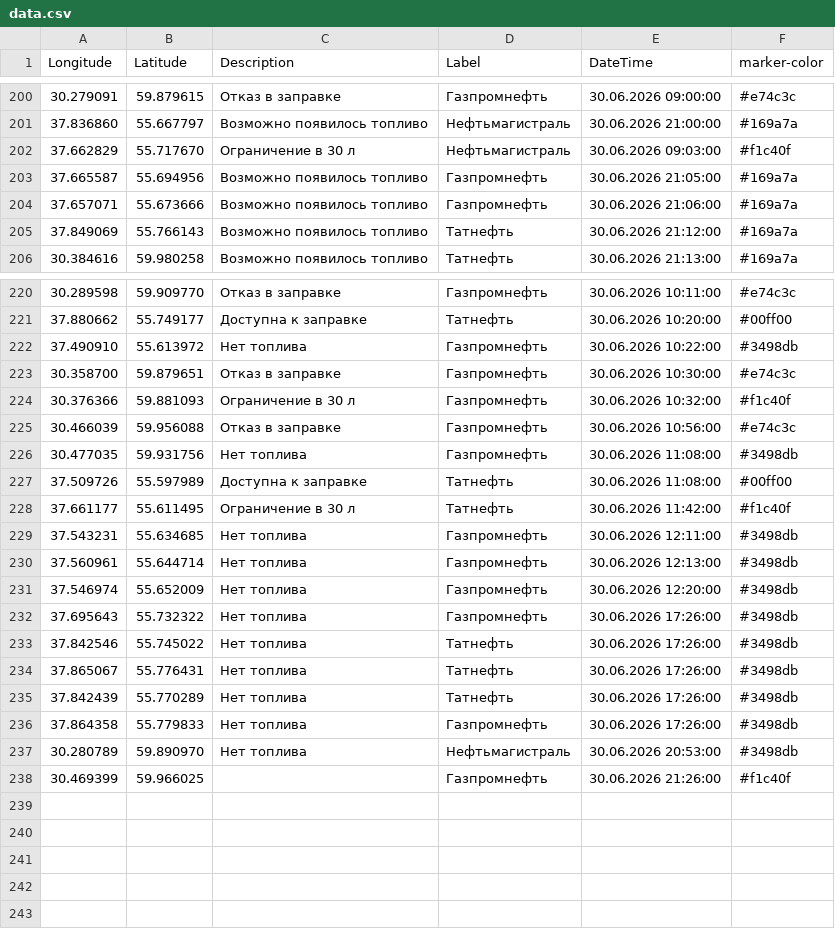
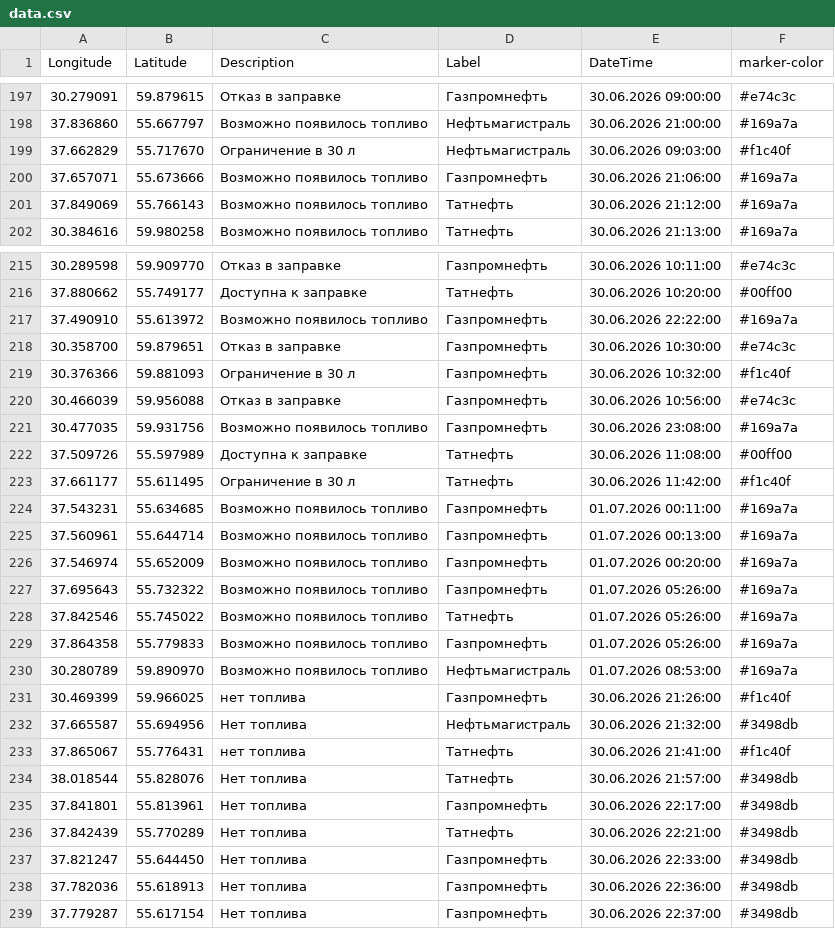
Before and after one commit to ProilKarpenko/Proil_AZS, a CSV file: data.csv, drawn as a sheet; only a part is shown, gaps mark what is left out; the diff covers the shown part only.

Commit message:
Автоматическое обновление

```diff
--- a/data.csv
+++ b/data.csv
@@ -202,3 +199,2 @@ Longitude;Latitude;Description;Label;DateTime;marker-color
 37.662829;55.717670;Ограничение в 30 л ;Нефтьмагистраль;30.06.2026 09:03:00;#f1c40f
-37.665587;55.694956;Возможно появилось топливо;Газпромнефть;30.06.2026 21:05:00;#169a7a
 37.657071;55.673666;Возможно появилось топливо;Газпромнефть;30.06.2026 21:06:00;#169a7a
@@ -221,3 +216,3 @@ Longitude;Latitude;Description;Label;DateTime;marker-color
 37.880662;55.749177;Доступна к заправке;Татнефть ;30.06.2026 10:20:00;#00ff00
-37.490910;55.613972;Нет топлива;Газпромнефть;30.06.2026 10:22:00;#3498db
+37.490910;55.613972;Возможно появилось топливо;Газпромнефть;30.06.2026 22:22:00;#169a7a
 30.358700;59.879651;Отказ в заправке;Газпромнефть ;30.06.2026 10:30:00;#e74c3c
@@ -225,14 +220,20 @@ Longitude;Latitude;Description;Label;DateTime;marker-color
 30.466039;59.956088;Отказ в заправке;Газпромнефть ;30.06.2026 10:56:00;#e74c3c
-30.477035;59.931756;Нет топлива;Газпромнефть ;30.06.2026 11:08:00;#3498db
+30.477035;59.931756;Возможно появилось топливо;Газпромнефть ;30.06.2026 23:08:00;#169a7a
 37.509726;55.597989;Доступна к заправке;Татнефть;30.06.2026 11:08:00;#00ff00
 37.661177;55.611495;Ограничение в 30 л ;Татнефть ;30.06.2026 11:42:00;#f1c40f
-37.543231;55.634685;Нет топлива;Газпромнефть ;30.06.2026 12:11:00;#3498db
-37.560961;55.644714;Нет топлива;Газпромнефть ;30.06.2026 12:13:00;#3498db
-37.546974;55.652009;Нет топлива;Газпромнефть ;30.06.2026 12:20:00;#3498db
-37.695643;55.732322;Нет топлива;Газпромнефть ;30.06.2026 17:26:00;#3498db
-37.842546;55.745022;Нет топлива;Татнефть ;30.06.2026 17:26:00;#3498db
-37.865067;55.776431;Нет топлива;Татнефть ;30.06.2026 17:26:00;#3498db
-37.842439;55.770289;Нет топлива;Татнефть ;30.06.2026 17:26:00;#3498db
-37.864358;55.779833;Нет топлива;Газпромнефть ;30.06.2026 17:26:00;#3498db
-30.280789;59.890970;Нет топлива;Нефтьмагистраль;30.06.2026 20:53:00;#3498db
-30.469399;59.966025;;Газпромнефть ;30.06.2026 21:26:00;#f1c40f
+37.543231;55.634685;Возможно появилось топливо;Газпромнефть ;01.07.2026 00:11:00;#169a7a
+37.560961;55.644714;Возможно появилось топливо;Газпромнефть ;01.07.2026 00:13:00;#169a7a
+37.546974;55.652009;Возможно появилось топливо;Газпромнефть ;01.07.2026 00:20:00;#169a7a
+37.695643;55.732322;Возможно появилось топливо;Газпромнефть ;01.07.2026 05:26:00;#169a7a
+37.842546;55.745022;Возможно появилось топливо;Татнефть ;01.07.2026 05:26:00;#169a7a
+37.864358;55.779833;Возможно появилось топливо;Газпромнефть ;01.07.2026 05:26:00;#169a7a
+30.280789;59.890970;Возможно появилось топливо;Нефтьмагистраль;01.07.2026 08:53:00;#169a7a
+30.469399;59.966025;нет топлива;Газпромнефть ;30.06.2026 21:26:00;#f1c40f
+37.665587;55.694956;Нет топлива;Нефтьмагистраль;30.06.2026 21:32:00;#3498db
+37.865067;55.776431;нет топлива ;Татнефть ;30.06.2026 21:41:00;#f1c40f
+38.018544;55.828076;Нет топлива;Татнефть ;30.06.2026 21:57:00;#3498db
+37.841801;55.813961;Нет топлива;Газпромнефть ;30.06.2026 22:17:00;#3498db
+37.842439;55.770289;Нет топлива;Татнефть ;30.06.2026 22:21:00;#3498db
+37.821247;55.644450;Нет топлива;Газпромнефть ;30.06.2026 22:33:00;#3498db
+37.782036;55.618913;Нет топлива;Газпромнефть ;30.06.2026 22:36:00;#3498db
+37.779287;55.617154;Нет топлива;Газпромнефть ;30.06.2026 22:37:00;#3498db
```
Also changed, not shown: 4 removed rows and 3 edited cells elsewhere in this file.
